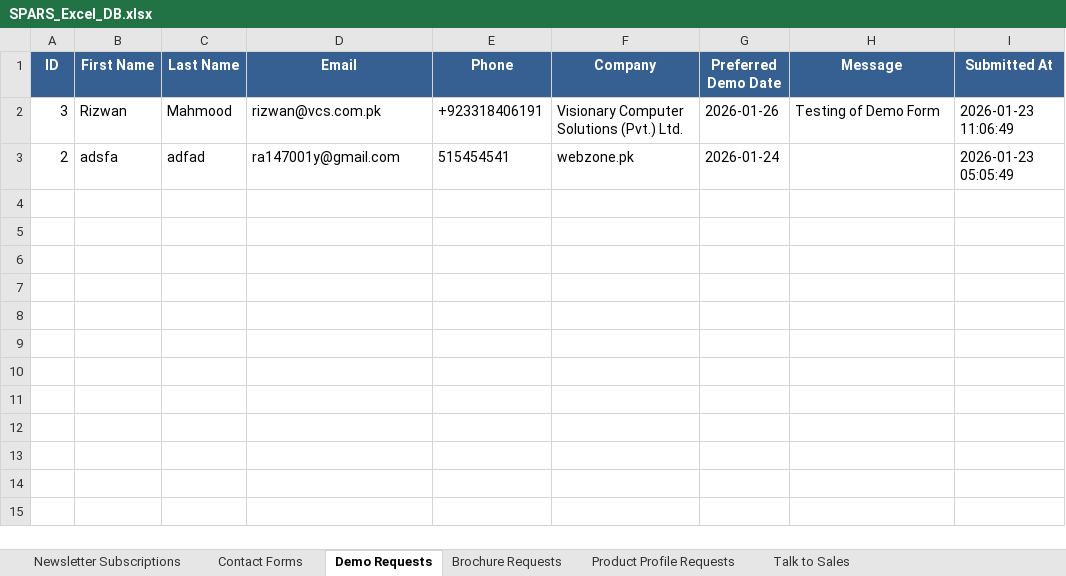
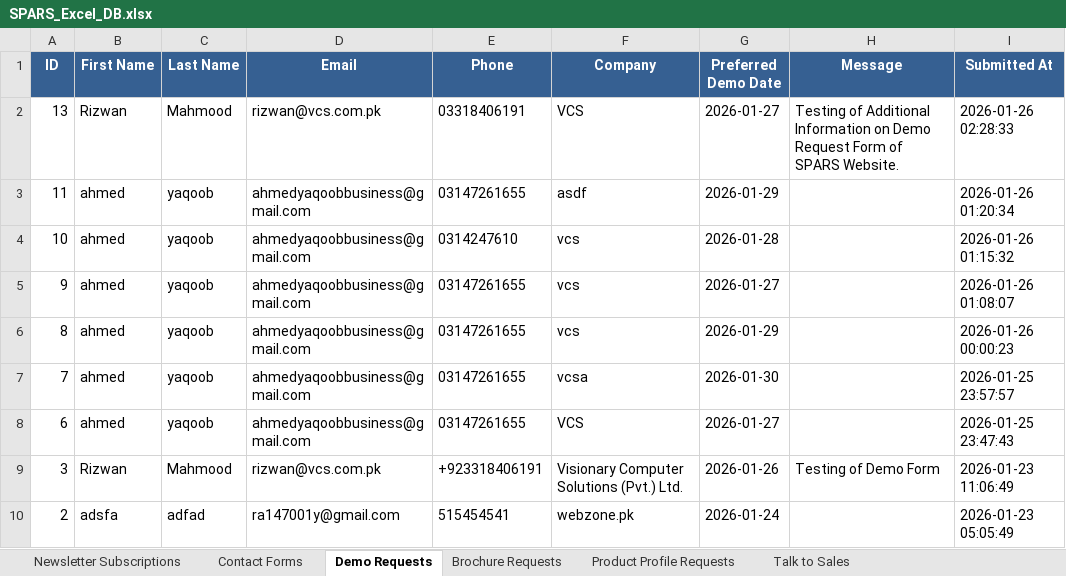
Before and after one commit to vcspars/sparsweb-backend, an Excel workbook: backend/exports/SPARS_Excel_DB.xlsx, sheet Demo Requests, drawn as a sheet; values as stored, in another font and other column widths than the file's, no borders; the diff names each change by its address in the sheet, - before the commit and + after, or states it on an @@ line.

Commit message:
Updated the email services

```diff
--- a/backend/exports/SPARS_Excel_DB.xlsx (sheet Demo Requests)
+++ b/backend/exports/SPARS_Excel_DB.xlsx (sheet Demo Requests)
+row 2: 13 | Rizwan | Mahmood | rizwan@vcs.com.pk | 03318406191 | VCS | 2026-01-27 | Testing of Additional Information on Demo Request Form of SPARS Website. | 2026-01-26 02:28:33
+row 3: 11 | ahmed | yaqoob | ahmedyaqoobbusiness@gmail.com | 03147261655 | asdf | 2026-01-29 |  | 2026-01-26 01:20:34
+row 4: 10 | ahmed | yaqoob | ahmedyaqoobbusiness@gmail.com | 0314247610 | vcs | 2026-01-28 |  | 2026-01-26 01:15:32
+row 5: 9 | ahmed | yaqoob | ahmedyaqoobbusiness@gmail.com | 03147261655 | vcs | 2026-01-27 |  | 2026-01-26 01:08:07
+row 6: 8 | ahmed | yaqoob | ahmedyaqoobbusiness@gmail.com | 03147261655 | vcs | 2026-01-29 |  | 2026-01-26 00:00:23
+row 7: 7 | ahmed | yaqoob | ahmedyaqoobbusiness@gmail.com | 03147261655 | vcsa | 2026-01-30 |  | 2026-01-25 23:57:57
+row 8: 6 | ahmed | yaqoob | ahmedyaqoobbusiness@gmail.com | 03147261655 | VCS | 2026-01-27 |  | 2026-01-25 23:47:43
```
Also changed, not shown: sheet Talk to Sales, sheet Contact Forms, sheet Newsletter Subscriptions, 5 other files.
